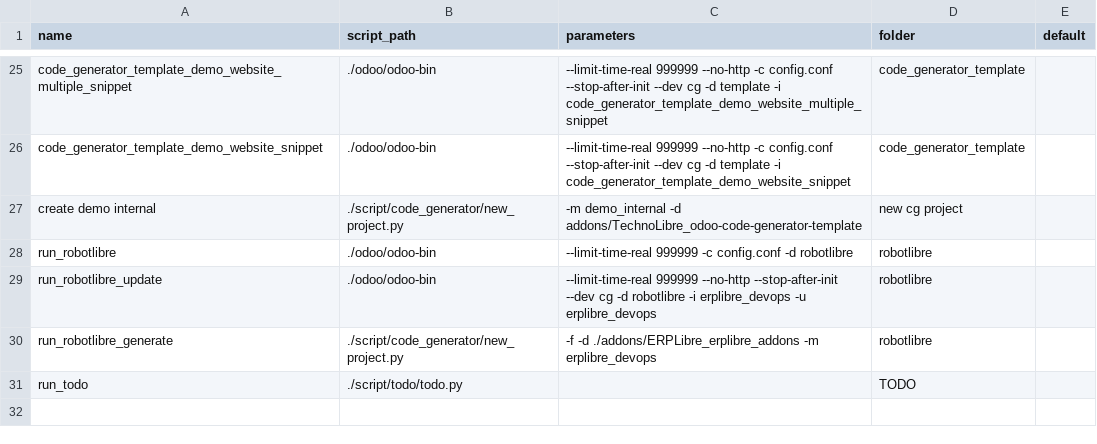
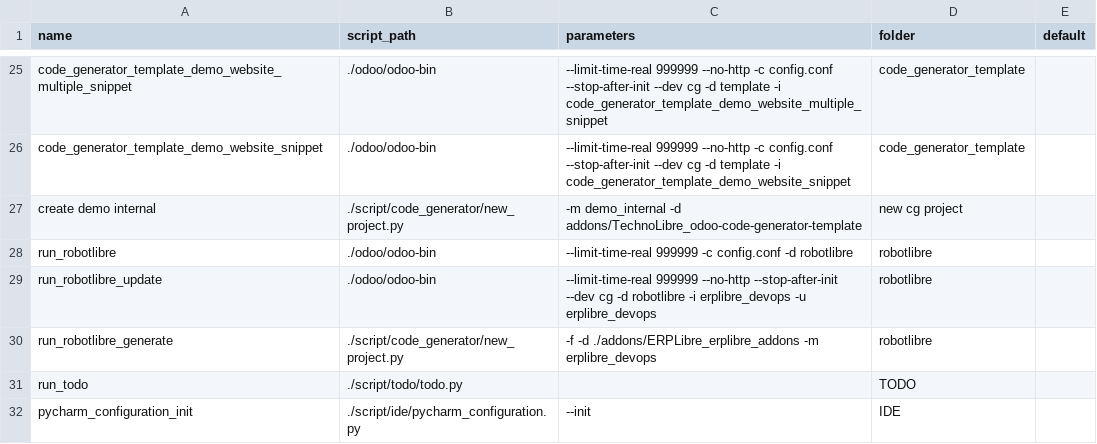
Before and after one commit to ERPLibre/ERPLibre, a CSV file: conf/pycharm_default_configuration.csv, drawn as a sheet; only a part is shown, gaps mark what is left out; the diff names each change by its address in the sheet, - before the commit and + after, or states it on an @@ line.

Commit message:
[IMP] script pycharm configuration: support version control auto-fill

```diff
--- a/conf/pycharm_default_configuration.csv
+++ b/conf/pycharm_default_configuration.csv
+row 32: pycharm_configuration_init | ./script/ide/pycharm_configuration.py | --init | IDE
```
Also changed, not shown: 2 other files.
